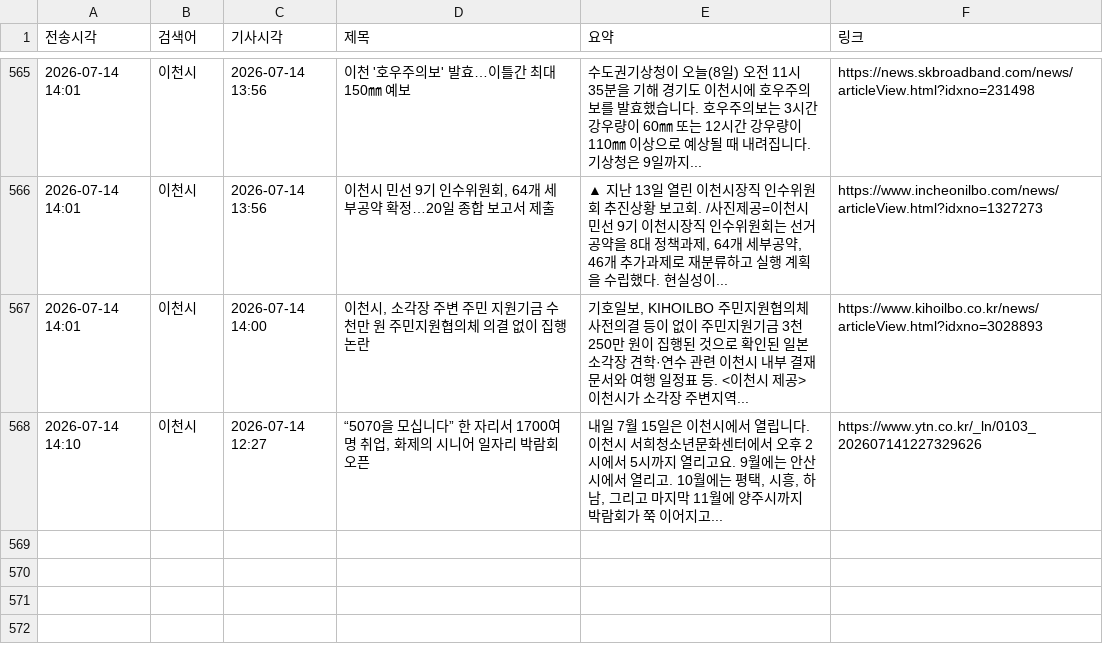
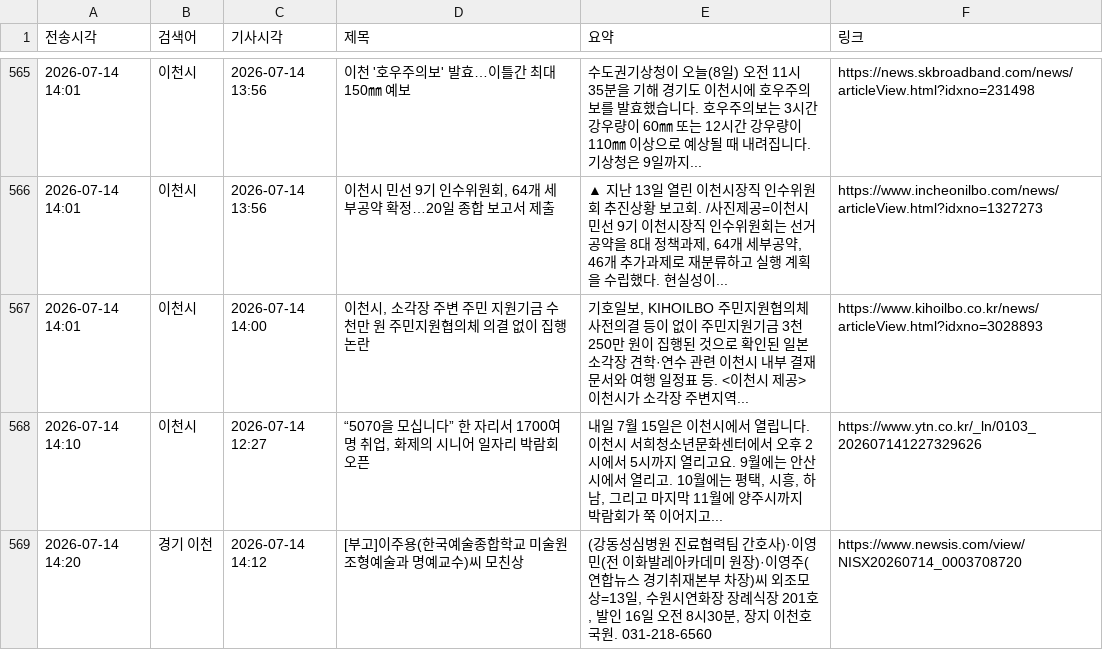
Before and after one commit to linphyca-sys/icheon-news-bot, a CSV file: articles.csv, drawn as a sheet; only a part is shown, gaps mark what is left out.

```diff
--- a/articles.csv
+++ b/articles.csv
@@ -568 +568,2 @@
 2026-07-14 14:10,이천시,2026-07-14 12:27,"“5070을 모십니다” 한 자리서 1700여 명 취업, 화제의 시니어 일자리 박람회 오픈","내일 7월 15일은 이천시에서 열립니다. 이천시 서희청소년문화센터에서 오후 2시에서 5시까지 열리고요. 9월에는 안산시에서 열리고. 10월에는 평택, 시흥, 하남, 그리고 마지막 11월에 양주시까지 박람회가 쭉 이어지고...",https://www.ytn.co.kr/_ln/0103_202607141227329626
+2026-07-14 14:20,경기 이천,2026-07-14 14:12,[부고]이주용(한국예술종합학교 미술원 조형예술과 명예교수)씨 모친상,"(강동성심병원 진료협력팀 간호사)·이영민(전 이화발레아카데미 원장)·이영주(연합뉴스 경기취재본부 차장)씨 외조모상=13일, 수원시연화장 장례식장 201호, 발인 16일 오전 8시30분, 장지 이천호국원. 031-218-6560",https://www.newsis.com/view/NISX20260714_0003708720
```
Also changed, not shown: 1 other file.
